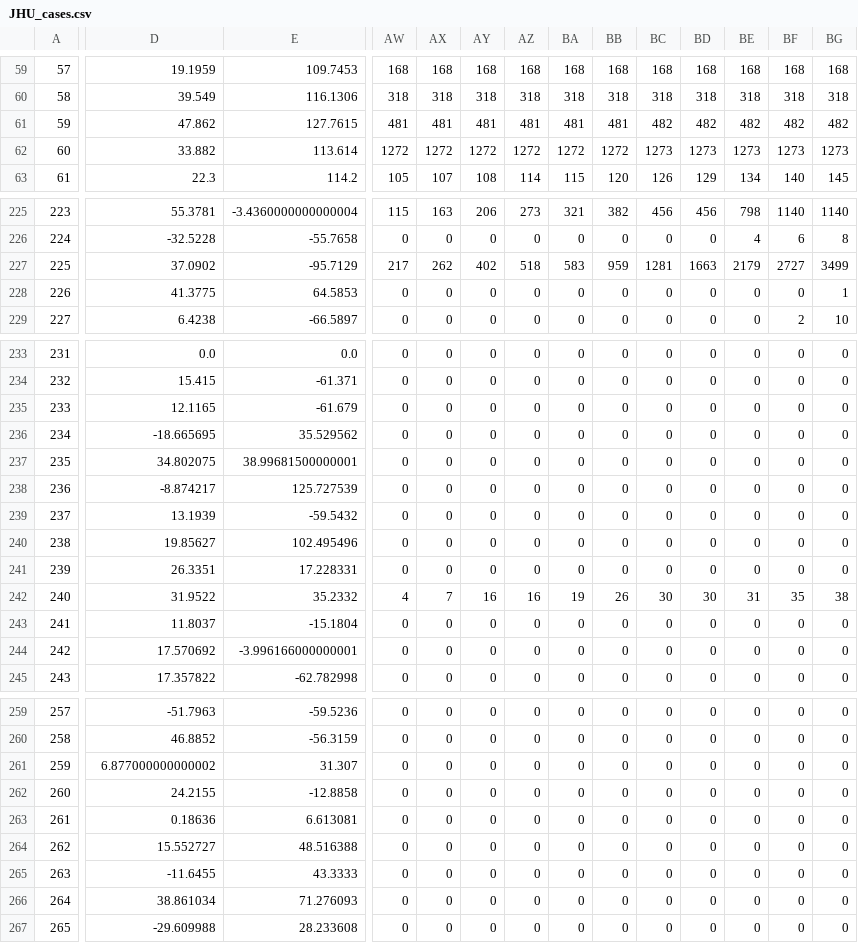
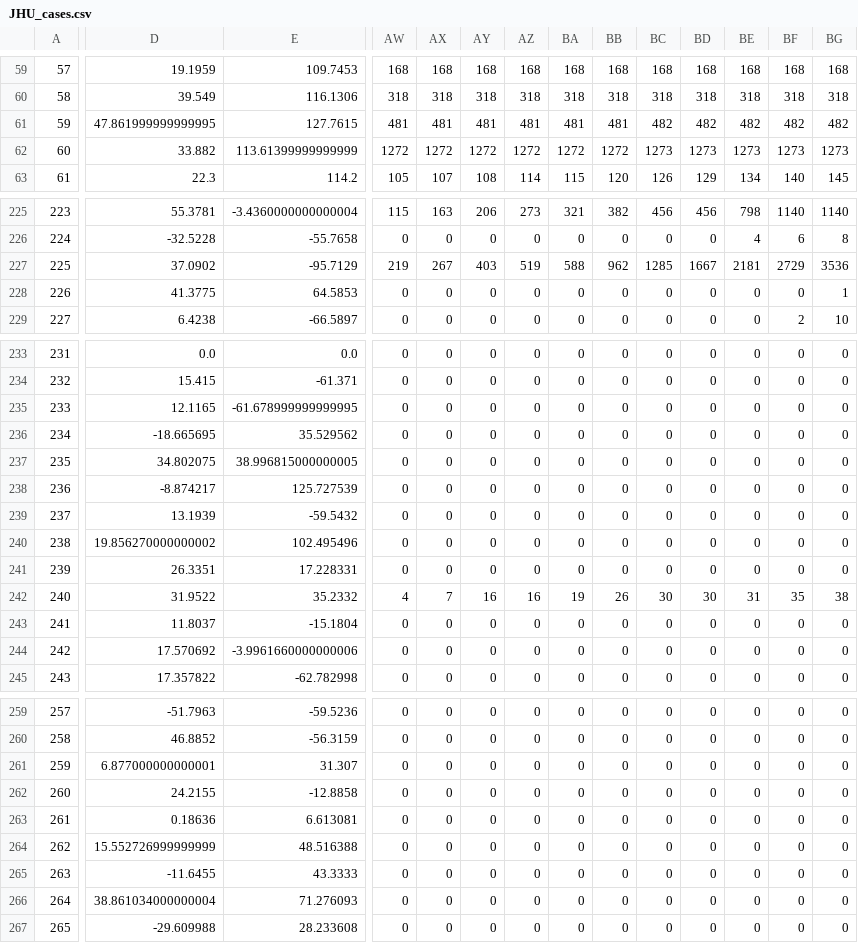
Before and after one commit to nickbent/covid-quebec-ontario, a CSV file: data/Canada/JHU_cases.csv, drawn as a sheet; only a part is shown, gaps mark what is left out; the diff covers the shown part only; the diff names each change by its address in the sheet, - before the commit and + after, or states it on an @@ line.

```diff
--- a/data/Canada/JHU_cases.csv
+++ b/data/Canada/JHU_cases.csv
-D61: 47.862
+D61: 47.861999999999995
-E62: 113.614
+E62: 113.61399999999999
-AW227: 217
+AW227: 219
-AX227: 262
+AX227: 267
-AY227: 402
+AY227: 403
-AZ227: 518
+AZ227: 519
-BA227: 583
+BA227: 588
-BB227: 959
+BB227: 962
-BC227: 1281
+BC227: 1285
-BD227: 1663
+BD227: 1667
-BE227: 2179
+BE227: 2181
-BF227: 2727
+BF227: 2729
-BG227: 3499
+BG227: 3536
-E235: -61.679
+E235: -61.678999999999995
-E237: 38.99681500000001
+E237: 38.996815000000005
-D240: 19.85627
+D240: 19.856270000000002
-E244: -3.996166000000001
+E244: -3.9961660000000006
-D261: 6.877000000000002
+D261: 6.877000000000001
-D264: 15.552727
+D264: 15.552726999999999
-D266: 38.861034
+D266: 38.861034000000004
```
Also changed, not shown: 32 edited cells elsewhere in this file, data/Canada/GC.csv, data/Canada/JHU_deaths.csv, 16 other files.
